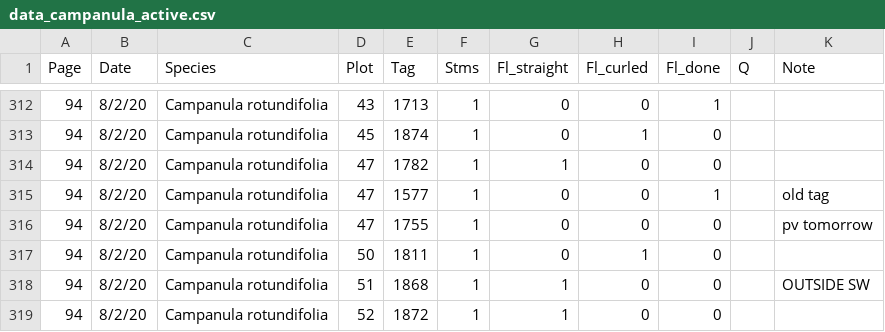
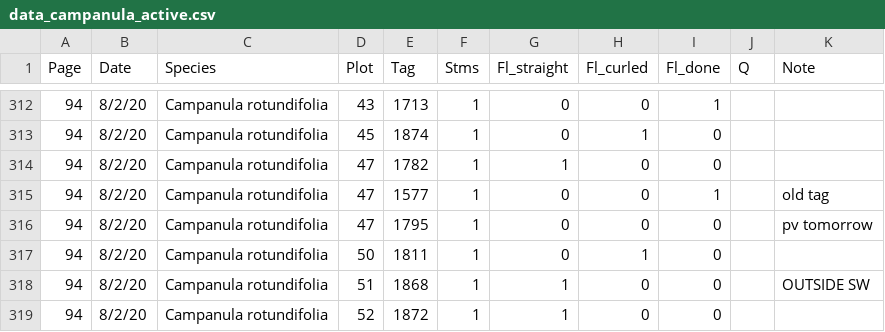
Before and after one commit to melbourne-lab/canopy_flowering, a CSV file: data/raw_data/data_2020/data_campanula_active.csv, drawn as a sheet; only a part is shown, gaps mark what is left out.

Commit message:
change mis-entered tag

```diff
--- a/data/raw_data/data_2020/data_campanula_active.csv
+++ b/data/raw_data/data_2020/data_campanula_active.csv
@@ -315,3 +315,3 @@
 94,8/2/20,Campanula rotundifolia,47,1577,1,0,0,1,,old tag
-94,8/2/20,Campanula rotundifolia,47,1755,1,0,0,0,,pv tomorrow
+94,8/2/20,Campanula rotundifolia,47,1795,1,0,0,0,,pv tomorrow
 94,8/2/20,Campanula rotundifolia,50,1811,1,0,1,0,,
```
